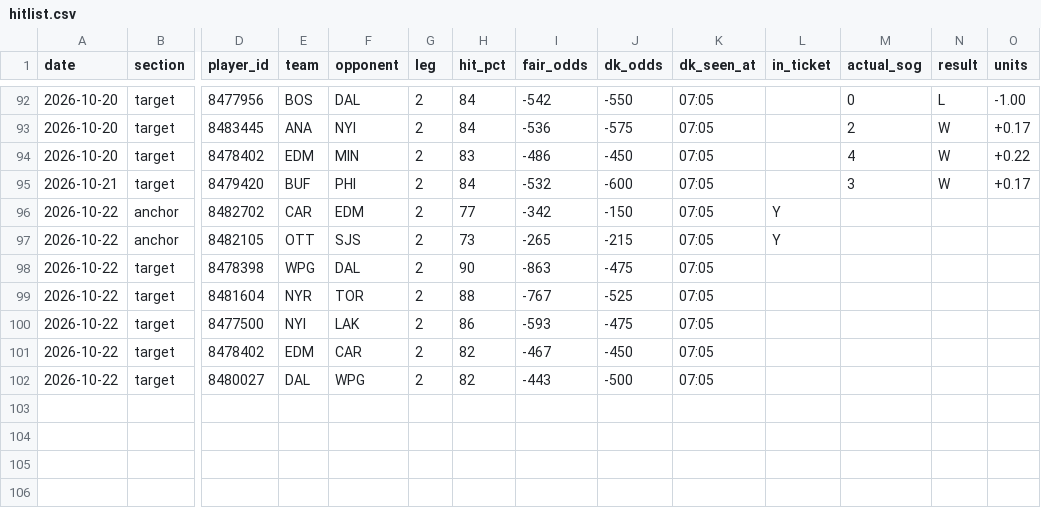
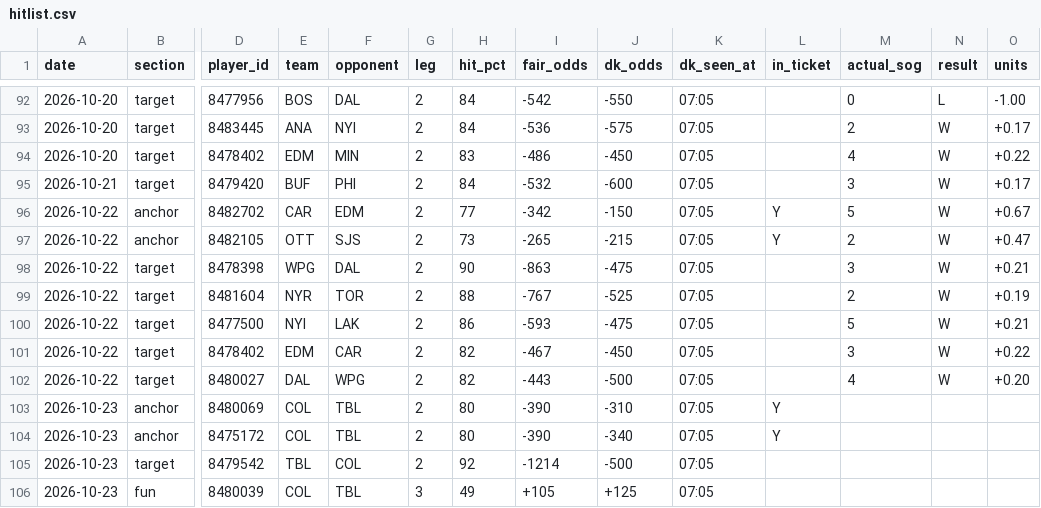
Before and after one commit to phumbad-lab/nhl-sog-hitlist, a CSV file: hitlist.csv, drawn as a sheet; only a part is shown, gaps mark what is left out; rows hold the shown columns only; the diff names each change by its address in the sheet, - before the commit and + after, or states it on an @@ line.

```diff
--- a/hitlist.csv
+++ b/hitlist.csv
-M96 (actual_sog): (empty)
+M96 (actual_sog): 5
-N96:N102 (result): (empty)
+N96:N102 (result): W
-O96 (units): (empty)
+O96 (units): +0.67
-M97 (actual_sog): (empty)
+M97 (actual_sog): 2
-O97 (units): (empty)
+O97 (units): +0.47
-M98 (actual_sog): (empty)
+M98 (actual_sog): 3
-O98 (units): (empty)
+O98 (units): +0.21
-M99 (actual_sog): (empty)
+M99 (actual_sog): 2
-O99 (units): (empty)
+O99 (units): +0.19
-M100 (actual_sog): (empty)
+M100 (actual_sog): 5
-O100 (units): (empty)
+O100 (units): +0.21
-M101 (actual_sog): (empty)
+M101 (actual_sog): 3
-O101 (units): (empty)
+O101 (units): +0.22
-M102 (actual_sog): (empty)
+M102 (actual_sog): 4
-O102 (units): (empty)
+O102 (units): +0.20
+row 103: 2026-10-23 | anchor | 8480069 | COL | TBL | 2 | 80 | -390 | -310 | 07:05 | Y
+row 104: 2026-10-23 | anchor | 8475172 | COL | TBL | 2 | 80 | -390 | -340 | 07:05 | Y
+row 105: 2026-10-23 | target | 8479542 | TBL | COL | 2 | 92 | -1214 | -500 | 07:05
+row 106: 2026-10-23 | fun | 8480039 | COL | TBL | 3 | 49 | +105 | +125 | 07:05
```
Also changed, not shown: 1 other file.
